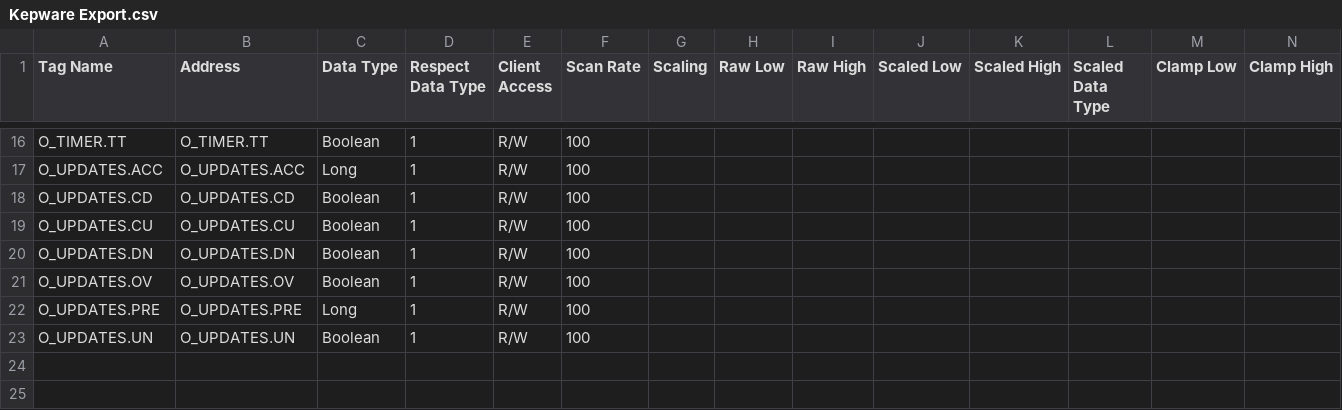
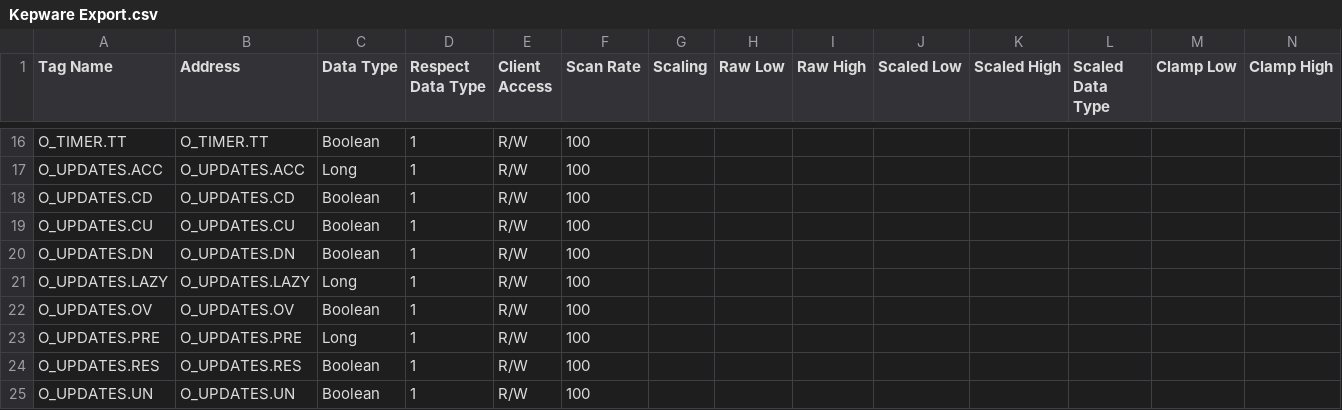
Before and after one commit to SRCthird/ethernetip-emulator, a CSV file: resources/Kepware Export.csv, drawn as a sheet; only a part is shown, gaps mark what is left out; rows hold the shown columns only; the diff names each change by its address in the sheet, - before the commit and + after, or states it on an @@ line.

Commit message:
Add updates lazy and reset

```diff
--- a/resources/Kepware Export.csv
+++ b/resources/Kepware Export.csv
+row 21: O_UPDATES.LAZY | O_UPDATES.LAZY | Long | 1 | R/W | 100
+row 24: O_UPDATES.RES | O_UPDATES.RES | Boolean | 1 | R/W | 100
```
